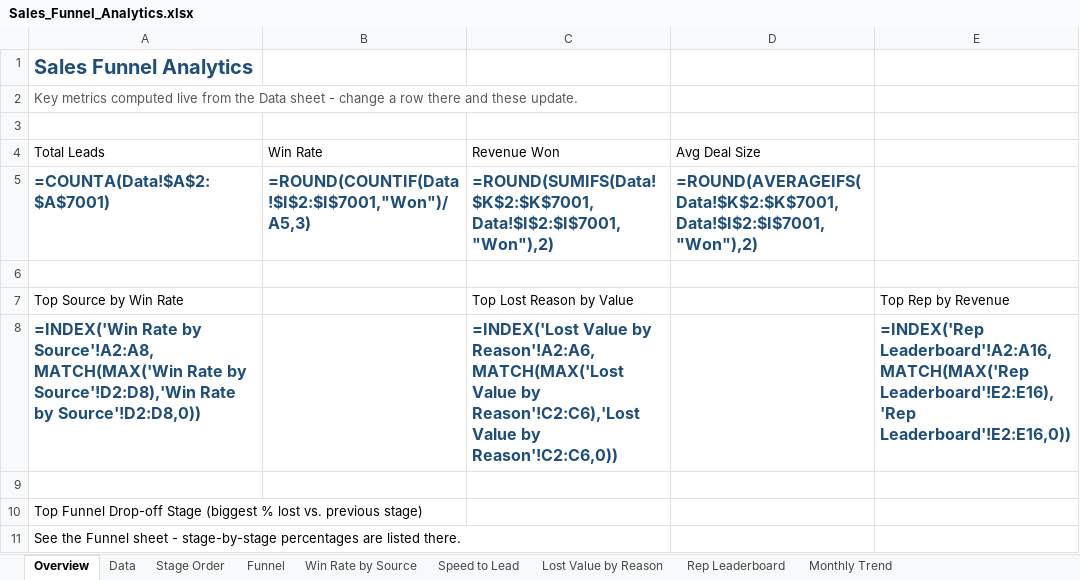
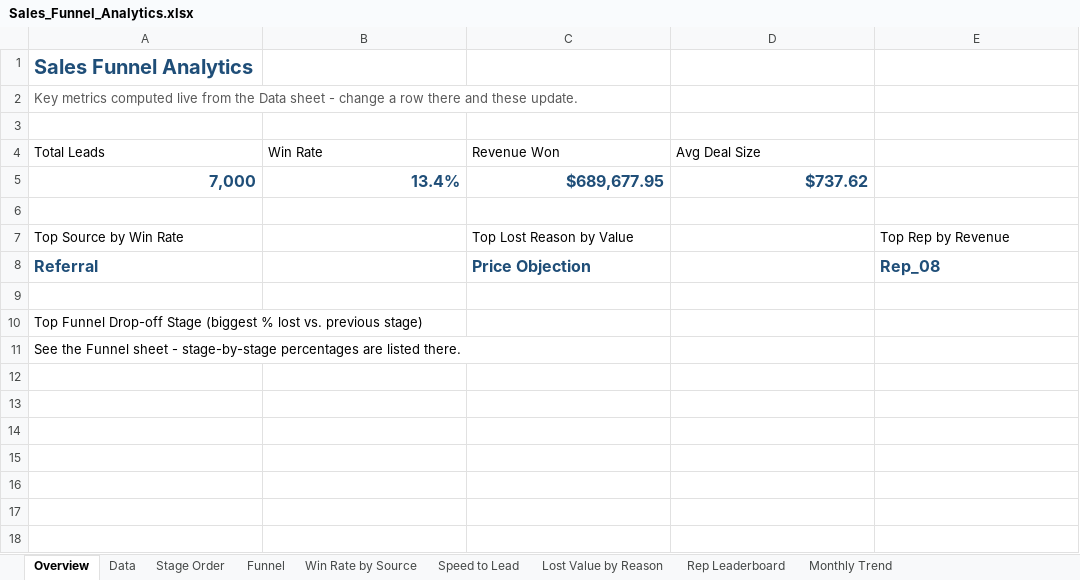
Before and after one commit to Rudranshu1/sales-funnel-analytics, an Excel workbook: excel/Sales_Funnel_Analytics.xlsx, sheet Overview, drawn as a sheet; values as stored, in another font and other column widths than the file's, no borders; formulas without a stored value are shown as written; removed rows and columns are numbered as before the commit, all else as after; the diff names each change by its address in the sheet, - before the commit and + after, or states it on an @@ line.

```diff
--- a/excel/Sales_Funnel_Analytics.xlsx (sheet Overview)
+++ b/excel/Sales_Funnel_Analytics.xlsx (sheet Overview)
-row 5: =COUNTA(Data!$A$2:$A$7001) | =ROUND(COUNTIF(Data!$I$2:$I$7001,"Won")/A5,3) | =ROUND(SUMIFS(Data!$K$2:$K$7001,Data!$I$2:$I$7001,"Won"),2) | =ROUND(AVERAGEIFS(Data!$K$2:$K$7001,Data!$I$2:$I$7001,"Won"),2)
+row 5: 7,000 | 13.4% | $689,677.95 | $737.62
-row 8: =INDEX('Win Rate by Source'!A2:A8,MATCH(MAX('Win Rate by Source'!D2:D8),'Win Rate by Source'!D2:D8,0)) |  | =INDEX('Lost Value by Reason'!A2:A6,MATCH(MAX('Lost Value by Reason'!C2:C6),'Lost Value by Reason'!C2:C6,0)) |  | =INDEX('Rep Leaderboard'!A2:A16,MATCH(MAX('Rep Leaderboard'!E2:E16),'Rep Leaderboard'!E2:E16,0))
+row 8: Referral |  | Price Objection |  | Rep_08
```
Also changed, not shown: sheet Data, sheet Rep Leaderboard, sheet Monthly Trend, sheet Win Rate by Source, sheet Lost Value by Reason, sheet Funnel, 1 more sheet.
